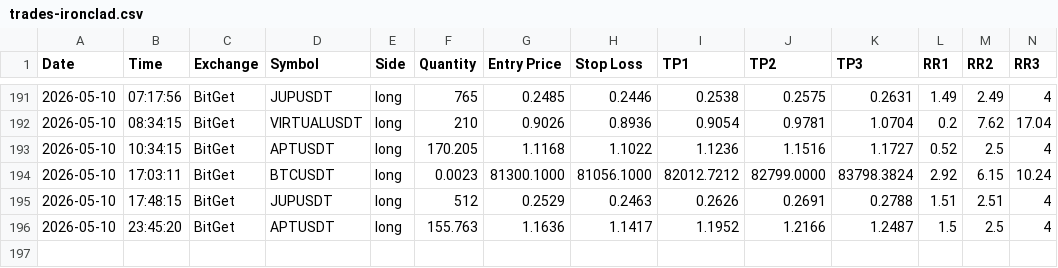
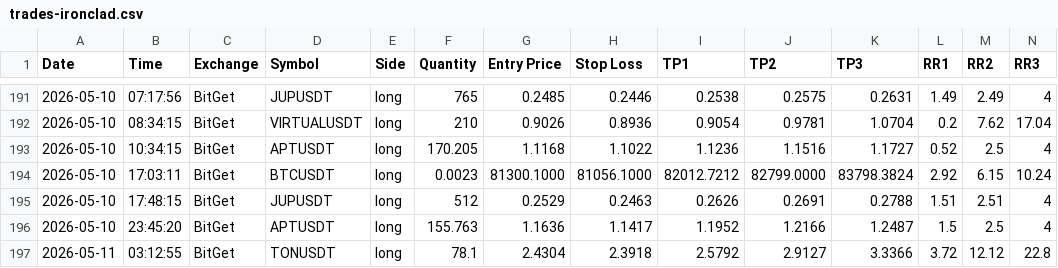
Before and after one commit to ballikov-lgtm/BotTrading, a CSV file: trades-ironclad.csv, drawn as a sheet; only a part is shown, gaps mark what is left out; rows hold the shown columns only; the diff names each change by its address in the sheet, - before the commit and + after, or states it on an @@ line.

Commit message:
Railway log 2026-05-11T03:12 UTC

```diff
--- a/trades-ironclad.csv
+++ b/trades-ironclad.csv
+row 197: 2026-05-11 | 03:12:55 | BitGet | TONUSDT | long | 78.1 | 2.4304 | 2.3918 | 2.5792 | 2.9127 | 3.3366 | 3.72 | 12.12 | 22.8
```
